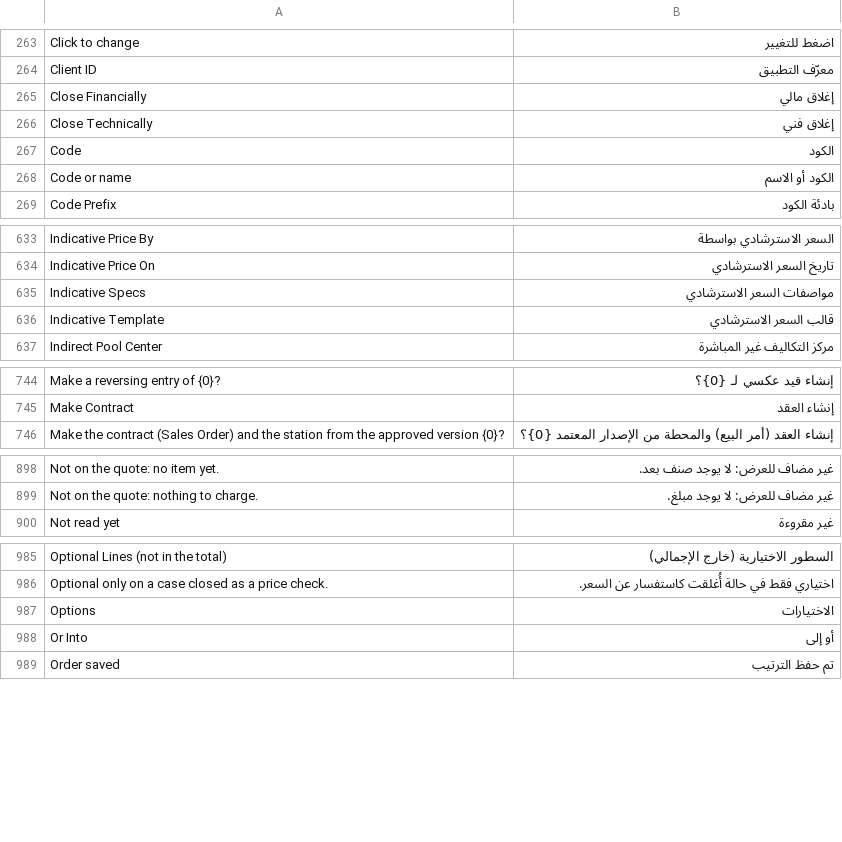
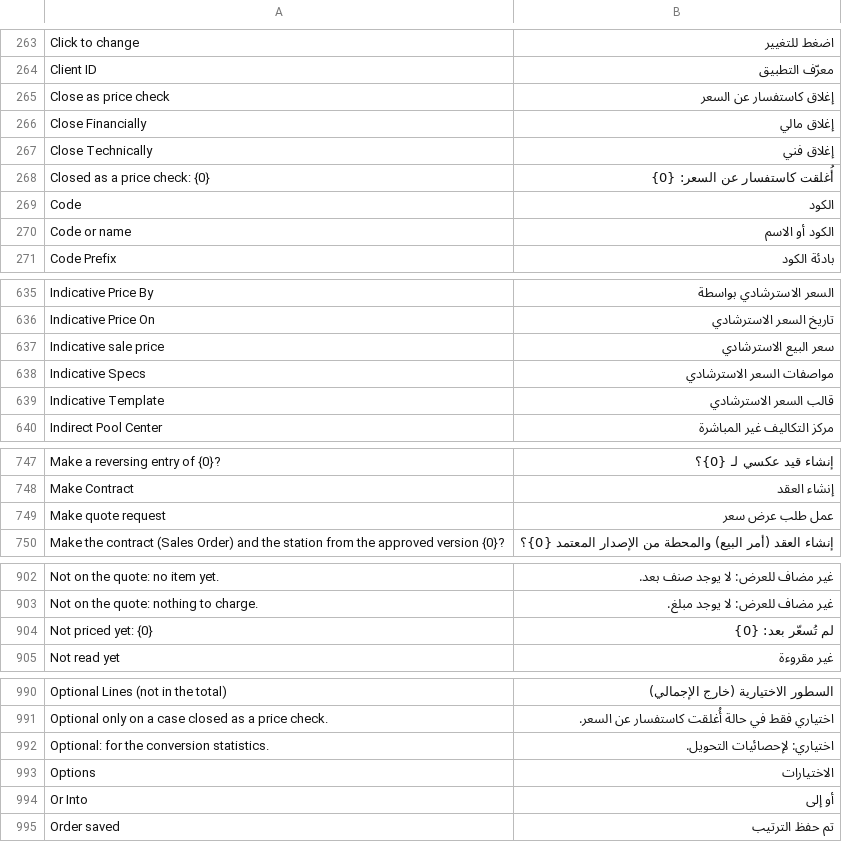
Before and after one commit to MostafaELShehabey/Smart-Power, a CSV file: smart_power/translations/ar.csv, drawn as a sheet; only a part is shown, gaps mark what is left out; the diff covers the shown part only.

```diff
--- a/smart_power/translations/ar.csv
+++ b/smart_power/translations/ar.csv
@@ -264,4 +264,6 @@ Click to change,اضغط للتغيير
 Client ID,معرّف التطبيق
+Close as price check,إغلاق كاستفسار عن السعر
 Close Financially,إغلاق مالي
 Close Technically,إغلاق فني
+Closed as a price check: {0},أُغلقت كاستفسار عن السعر: {0}
 Code,الكود
@@ -634,2 +636,3 @@ Indicative Price By,السعر الاسترشادي بواسطة
 Indicative Price On,تاريخ السعر الاسترشادي
+Indicative sale price,سعر البيع الاسترشادي
 Indicative Specs,مواصفات السعر الاسترشادي
@@ -745,2 +748,3 @@ Make a reversing entry of {0}?,إنشاء قيد عكسي لـ {0}؟
 Make Contract,إنشاء العقد
+Make quote request,عمل طلب عرض سعر
 Make the contract (Sales Order) and the station from the approved version {0}?,إنشاء العقد (أمر البيع) والمحطة من الإصدار المعتمد {0}؟
@@ -899,2 +903,3 @@ Not on the quote: no item yet.,غير مضاف للعرض: لا يوجد صنف
 Not on the quote: nothing to charge.,غير مضاف للعرض: لا يوجد مبلغ.
+Not priced yet: {0},لم تُسعّر بعد: {0}
 Not read yet,غير مقروءة
@@ -986,2 +991,3 @@ Optional Lines (not in the total),السطور الاختيارية (خارج ا
 Optional only on a case closed as a price check.,اختياري فقط في حالة أُغلقت كاستفسار عن السعر.
+Optional: for the conversion statistics.,اختياري: لإحصائيات التحويل.
 Options,الاختيارات
```
Also changed, not shown: 2 added rows and 1 edited cell elsewhere in this file, 9 other files.
